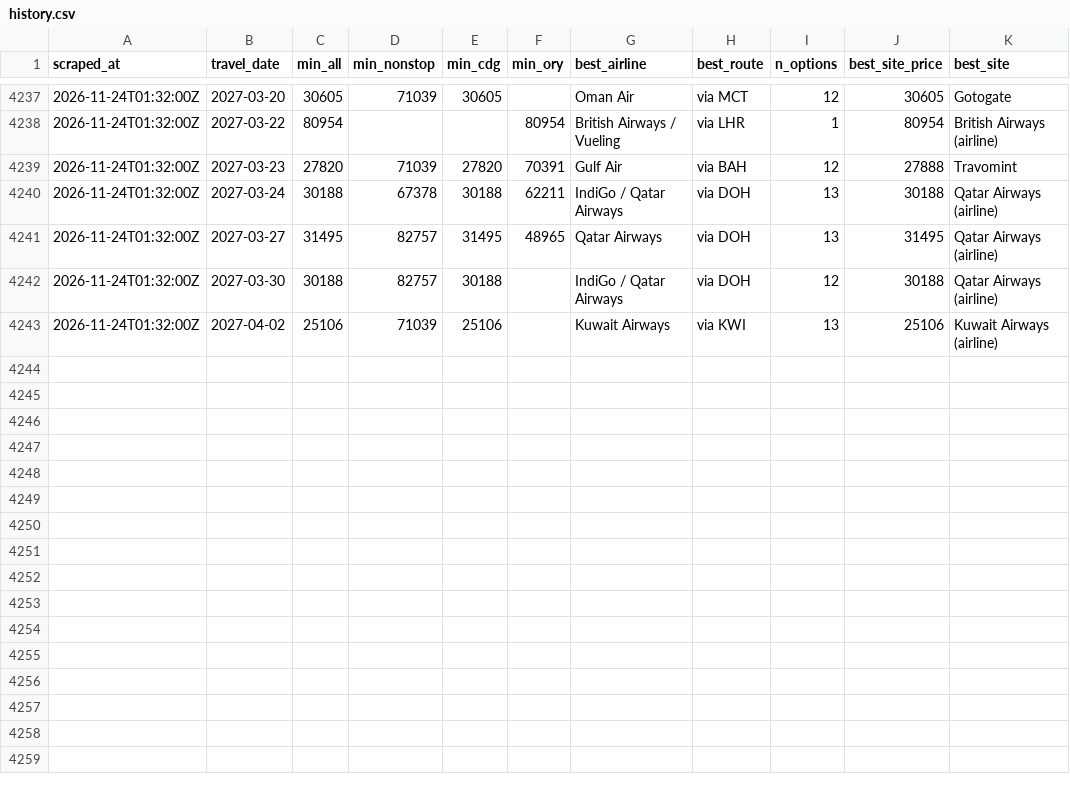
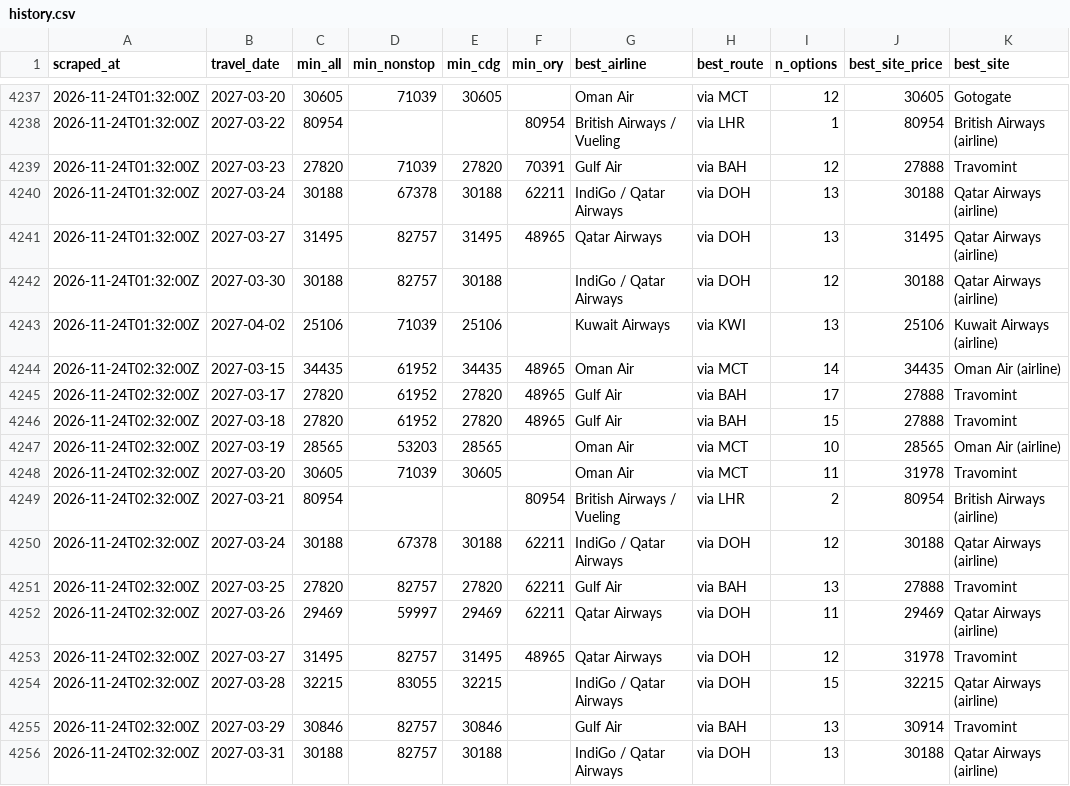
Before and after one commit to rmalhotra6/Sky_Fares, a CSV file: data/history.csv, drawn as a sheet; only a part is shown, gaps mark what is left out; the diff names each change by its address in the sheet, - before the commit and + after, or states it on an @@ line.

```diff
--- a/data/history.csv
+++ b/data/history.csv
+row 4244: 2026-11-24T02:32:00Z | 2027-03-15 | 34435 | 61952 | 34435 | 48965 | Oman Air | via MCT | 14 | 34435 | Oman Air (airline)
+row 4245: 2026-11-24T02:32:00Z | 2027-03-17 | 27820 | 61952 | 27820 | 48965 | Gulf Air | via BAH | 17 | 27888 | Travomint
+row 4246: 2026-11-24T02:32:00Z | 2027-03-18 | 27820 | 61952 | 27820 | 48965 | Gulf Air | via BAH | 15 | 27888 | Travomint
+row 4247: 2026-11-24T02:32:00Z | 2027-03-19 | 28565 | 53203 | 28565 |  | Oman Air | via MCT | 10 | 28565 | Oman Air (airline)
+row 4248: 2026-11-24T02:32:00Z | 2027-03-20 | 30605 | 71039 | 30605 |  | Oman Air | via MCT | 11 | 31978 | Travomint
+row 4249: 2026-11-24T02:32:00Z | 2027-03-21 | 80954 |  |  | 80954 | British Airways / Vueling | via LHR | 2 | 80954 | British Airways (airline)
+row 4250: 2026-11-24T02:32:00Z | 2027-03-24 | 30188 | 67378 | 30188 | 62211 | IndiGo / Qatar Airways | via DOH | 12 | 30188 | Qatar Airways (airline)
+row 4251: 2026-11-24T02:32:00Z | 2027-03-25 | 27820 | 82757 | 27820 | 62211 | Gulf Air | via BAH | 13 | 27888 | Travomint
+row 4252: 2026-11-24T02:32:00Z | 2027-03-26 | 29469 | 59997 | 29469 | 62211 | Qatar Airways | via DOH | 11 | 29469 | Qatar Airways (airline)
+row 4253: 2026-11-24T02:32:00Z | 2027-03-27 | 31495 | 82757 | 31495 | 48965 | Qatar Airways | via DOH | 12 | 31978 | Travomint
+row 4254: 2026-11-24T02:32:00Z | 2027-03-28 | 32215 | 83055 | 32215 |  | IndiGo / Qatar Airways | via DOH | 15 | 32215 | Qatar Airways (airline)
+row 4255: 2026-11-24T02:32:00Z | 2027-03-29 | 30846 | 82757 | 30846 |  | Gulf Air | via BAH | 13 | 30914 | Travomint
+row 4256: 2026-11-24T02:32:00Z | 2027-03-31 | 30188 | 82757 | 30188 |  | IndiGo / Qatar Airways | via DOH | 13 | 30188 | Qatar Airways (airline)
```
Also changed, not shown: 2 other files.
